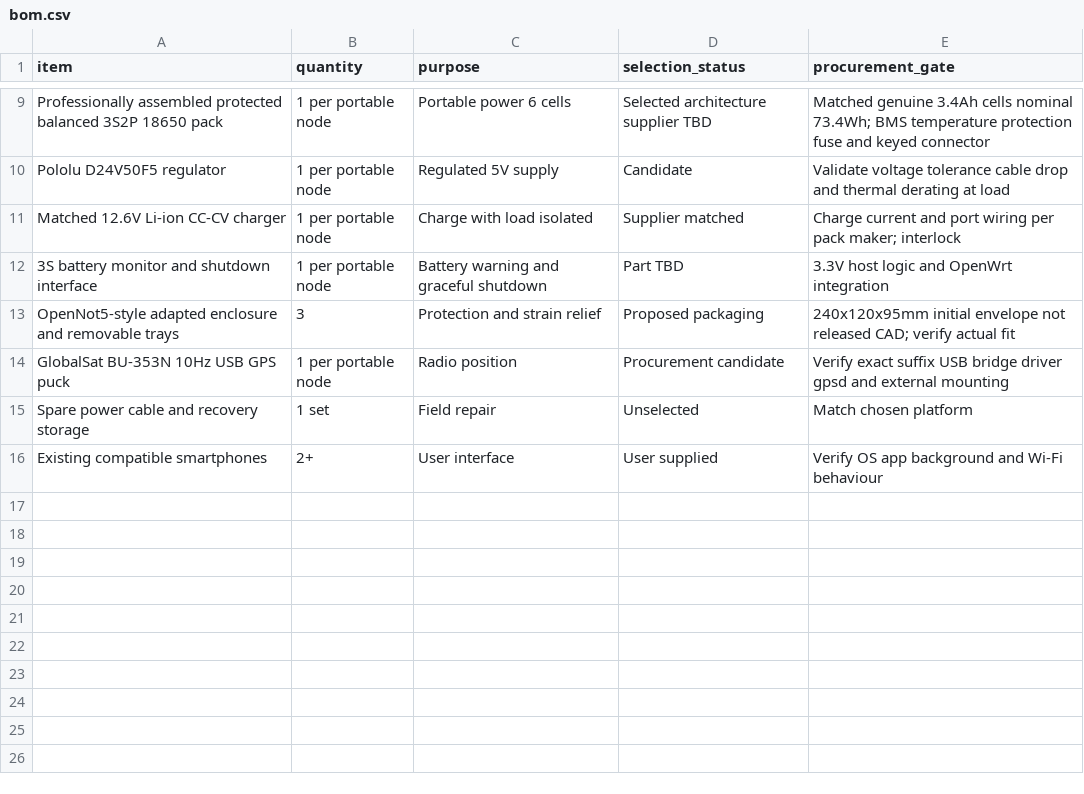
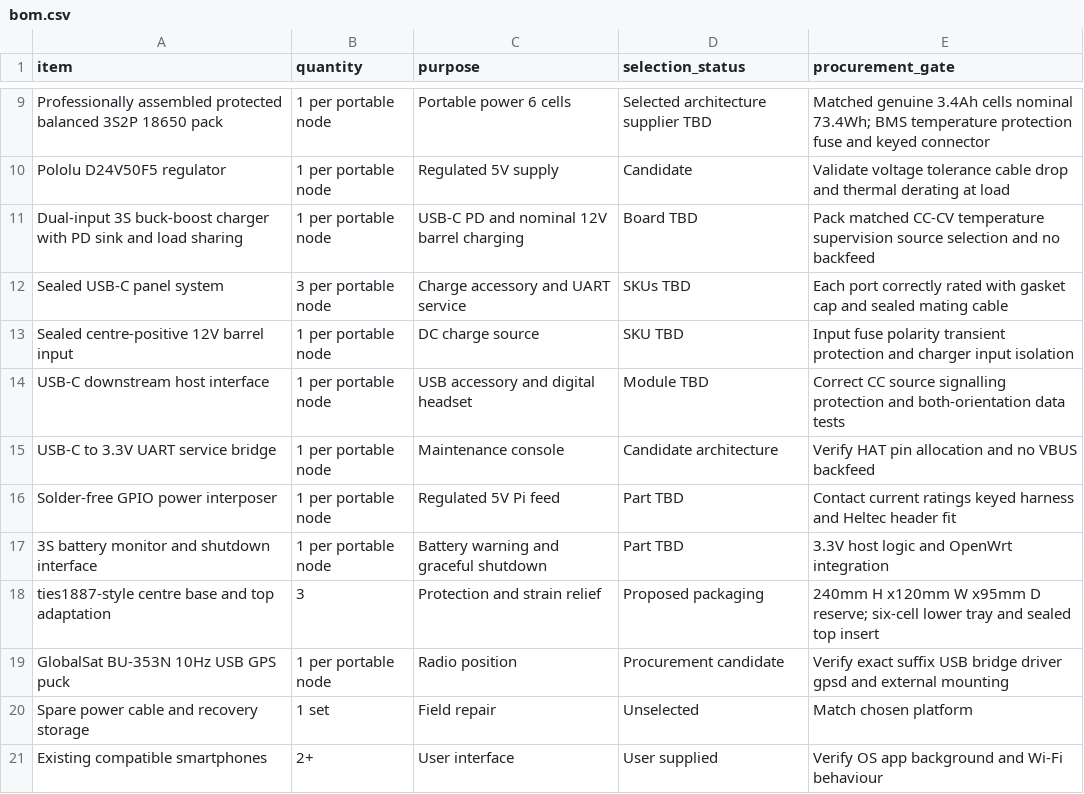
Before and after one commit to somethingsomethinglabs/AuMaNET, a CSV file: hardware/bom.csv, drawn as a sheet; only a part is shown, gaps mark what is left out.

```diff
--- a/hardware/bom.csv
+++ b/hardware/bom.csv
@@ -10,5 +10,10 @@ Professionally assembled protected balanced 3S2P 18650 pack,1 per portable node,
 Pololu D24V50F5 regulator,1 per portable node,Regulated 5V supply,Candidate,Validate voltage tolerance cable drop and thermal derating at load
-Matched 12.6V Li-ion CC-CV charger,1 per portable node,Charge with load isolated,Supplier matched,Charge current and port wiring per pack maker; interlock
+Dual-input 3S buck-boost charger with PD sink and load sharing,1 per portable node,USB-C PD and nominal 12V barrel charging,Board TBD,Pack matched CC-CV temperature supervision source selection and no backfeed
+Sealed USB-C panel system,3 per portable node,Charge accessory and UART service,SKUs TBD,Each port correctly rated with gasket cap and sealed mating cable
+Sealed centre-positive 12V barrel input,1 per portable node,DC charge source,SKU TBD,Input fuse polarity transient protection and charger input isolation
+USB-C downstream host interface,1 per portable node,USB accessory and digital headset,Module TBD,Correct CC source signalling protection and both-orientation data tests
+USB-C to 3.3V UART service bridge,1 per portable node,Maintenance console,Candidate architecture,Verify HAT pin allocation and no VBUS backfeed
+Solder-free GPIO power interposer,1 per portable node,Regulated 5V Pi feed,Part TBD,Contact current ratings keyed harness and Heltec header fit
 3S battery monitor and shutdown interface,1 per portable node,Battery warning and graceful shutdown,Part TBD,3.3V host logic and OpenWrt integration
-OpenNot5-style adapted enclosure and removable trays,3,Protection and strain relief,Proposed packaging,240x120x95mm initial envelope not released CAD; verify actual fit
+ties1887-style centre base and top adaptation,3,Protection and strain relief,Proposed packaging,240mm H x120mm W x95mm D reserve; six-cell lower tray and sealed top insert
 GlobalSat BU-353N 10Hz USB GPS puck,1 per portable node,Radio position,Procurement candidate,Verify exact suffix USB bridge driver gpsd and external mounting
```
Also changed, not shown: references/sources.csv, 5 other files.
